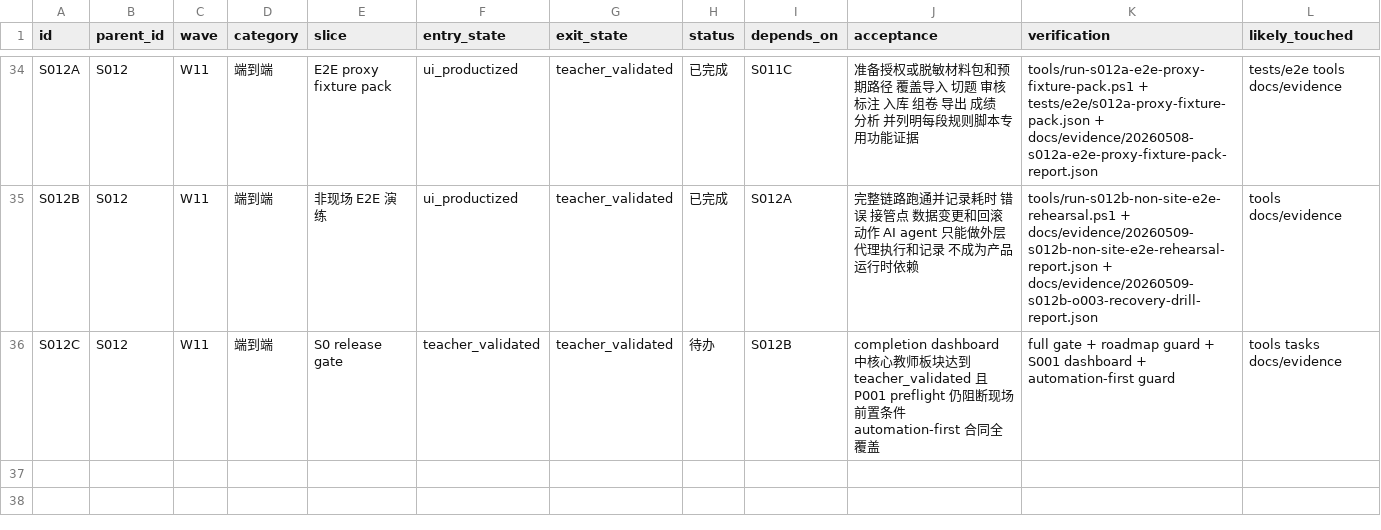
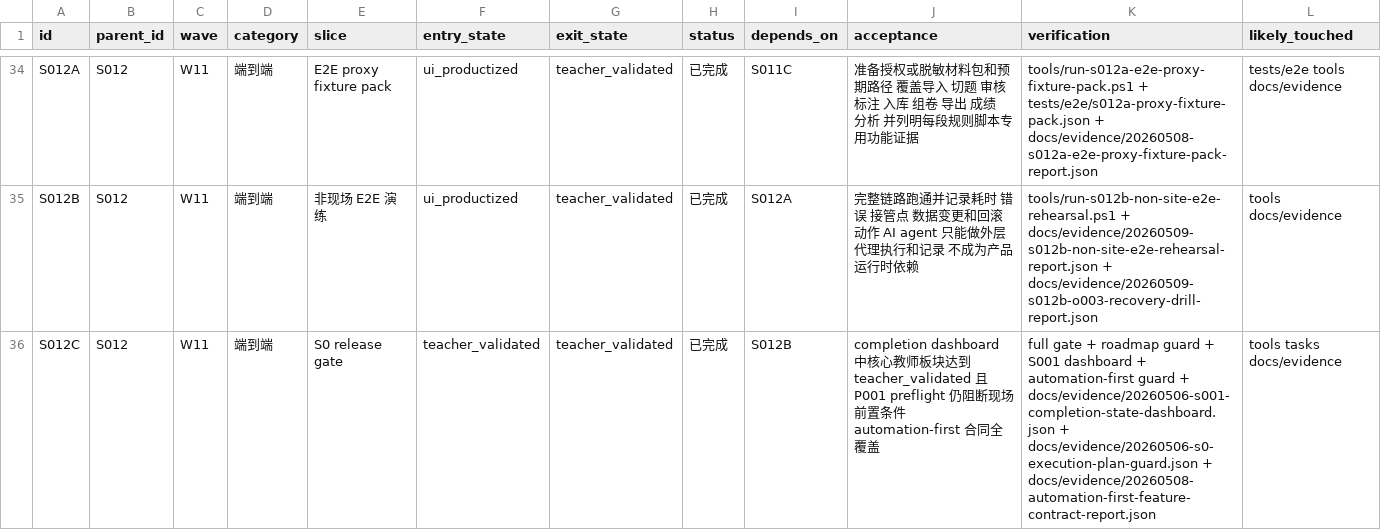
Before and after one commit to sciman-top/k12-question-graph, a CSV file: tasks/productization-s0-execution-plan.csv, drawn as a sheet; only a part is shown, gaps mark what is left out.

```diff
--- a/tasks/productization-s0-execution-plan.csv
+++ b/tasks/productization-s0-execution-plan.csv
@@ -35,2 +35,2 @@ S012A,S012,W11,端到端,E2E proxy fixture pack,ui_productized,teacher_validated
 S012B,S012,W11,端到端,非现场 E2E 演练,ui_productized,teacher_validated,已完成,S012A,完整链路跑通并记录耗时 错误 接管点 数据变更和回滚动作 AI agent 只能做外层代理执行和记录 不成为产品运行时依赖,tools/run-s012b-non-site-e2e-rehearsal.ps1 + docs/evidence/20260509-s012b-non-site-e2e-rehearsal-report.json + docs/evidence/20260509-s012b-o003-recovery-drill-report.json,tools docs/evidence
-S012C,S012,W11,端到端,S0 release gate,teacher_validated,teacher_validated,待办,S012B,completion dashboard 中核心教师板块达到 teacher_validated 且 P001 preflight 仍阻断现场前置条件 automation-first 合同全覆盖,full gate + roadmap guard + S001 dashboard + automation-first guard,tools tasks docs/evidence
+S012C,S012,W11,端到端,S0 release gate,teacher_validated,teacher_validated,已完成,S012B,completion dashboard 中核心教师板块达到 teacher_validated 且 P001 preflight 仍阻断现场前置条件 automation-first 合同全覆盖,full gate + roadmap guard + S001 dashboard + automation-first guard + docs/evidence/20260506-s001-completion-state-dashboard.json + docs/evidence/20260506-s0-execution-plan-guard.json + docs/evidence/20260508-automation-first-feature-contract-report.json,tools tasks docs/evidence
```
Also changed, not shown: tasks/backlog.csv, tasks/completion-state-dashboard.csv, 46 other files.
